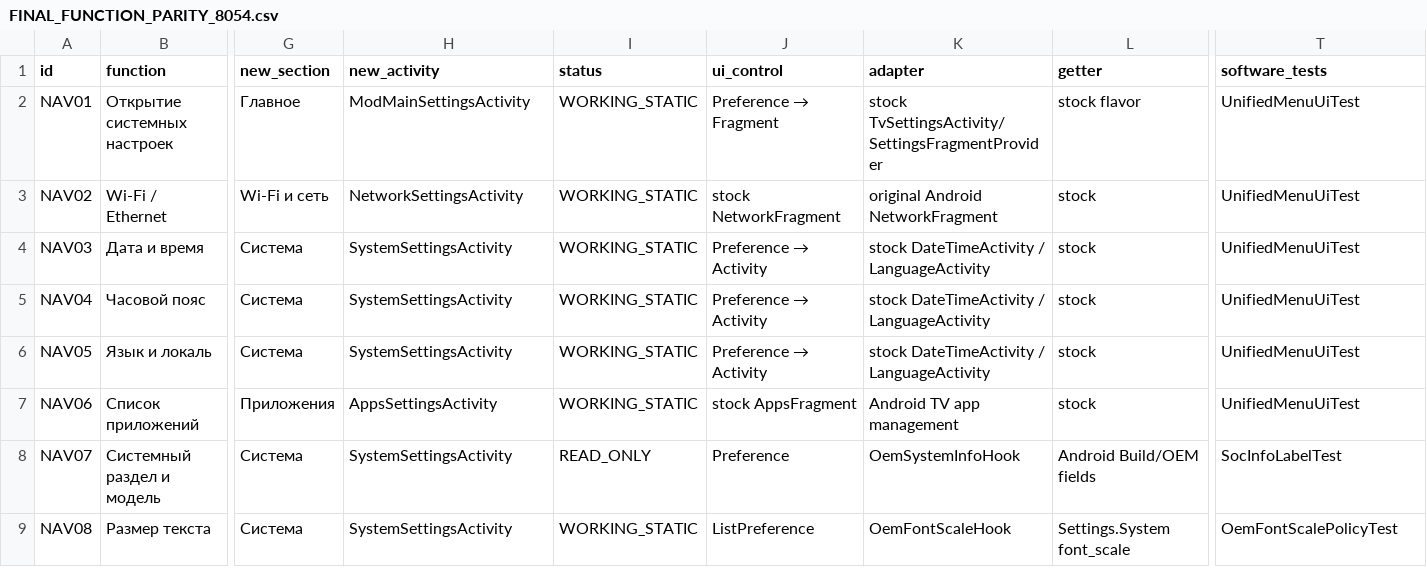
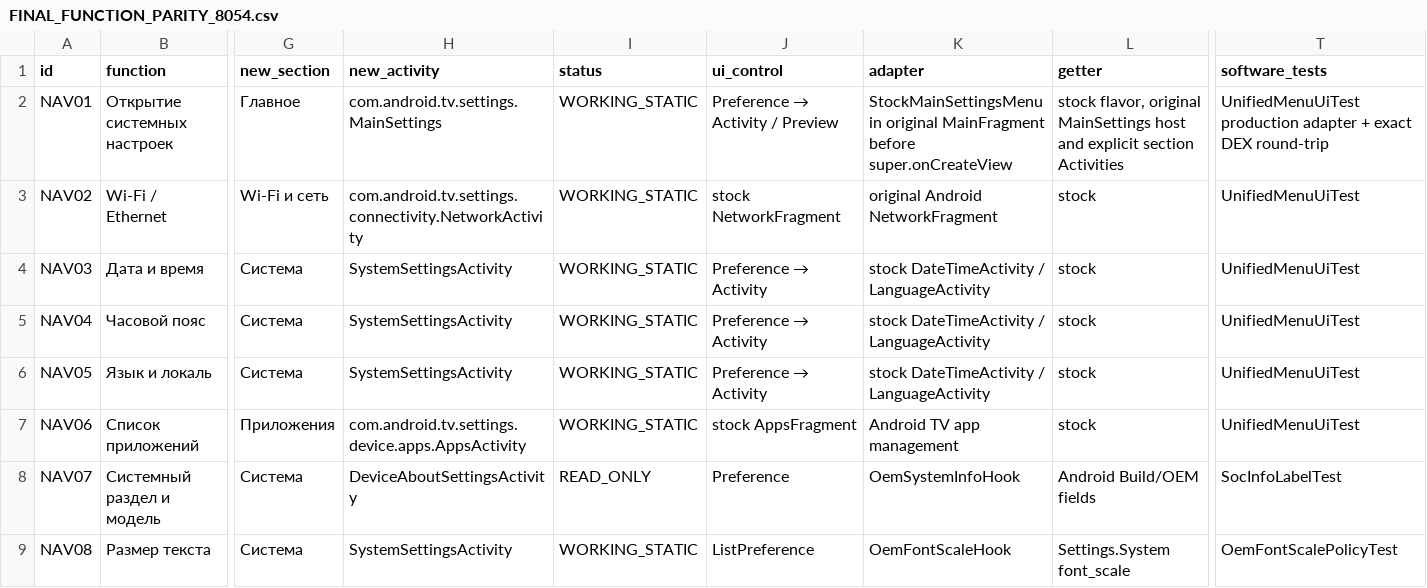
Before and after one commit to MAX-TAC/Projector-Soft, a CSV file: research/8054/FINAL_FUNCTION_PARITY_8054.csv, drawn as a sheet; only a part is shown, gaps mark what is left out; the diff covers the shown part only; the diff names each change by its address in the sheet, - before the commit and + after, or states it on an @@ line.

```diff
--- a/research/8054/FINAL_FUNCTION_PARITY_8054.csv
+++ b/research/8054/FINAL_FUNCTION_PARITY_8054.csv
-H2 (new_activity): ModMainSettingsActivity
+H2 (new_activity): com.android.tv.settings.MainSettings
@@ J2 (ui_control): Preference → Fragment → Preference → Activity / Preview @@
-K2 (adapter): stock TvSettingsActivity/SettingsFragmentProvider
+K2 (adapter): StockMainSettingsMenu in original MainFragment before super.onCreateView
-L2 (getter): stock flavor
+L2 (getter): stock flavor, original MainSettings host and explicit section Activities
-T2 (software_tests): UnifiedMenuUiTest
+T2 (software_tests): UnifiedMenuUiTest production adapter + exact DEX round-trip
-H3 (new_activity): NetworkSettingsActivity
+H3 (new_activity): com.android.tv.settings.connectivity.NetworkActivity
-H7 (new_activity): AppsSettingsActivity
+H7 (new_activity): com.android.tv.settings.device.apps.AppsActivity
-H8 (new_activity): SystemSettingsActivity
+H8 (new_activity): DeviceAboutSettingsActivity
```
Also changed, not shown: 42 edited cells elsewhere in this file, 11 other files.
